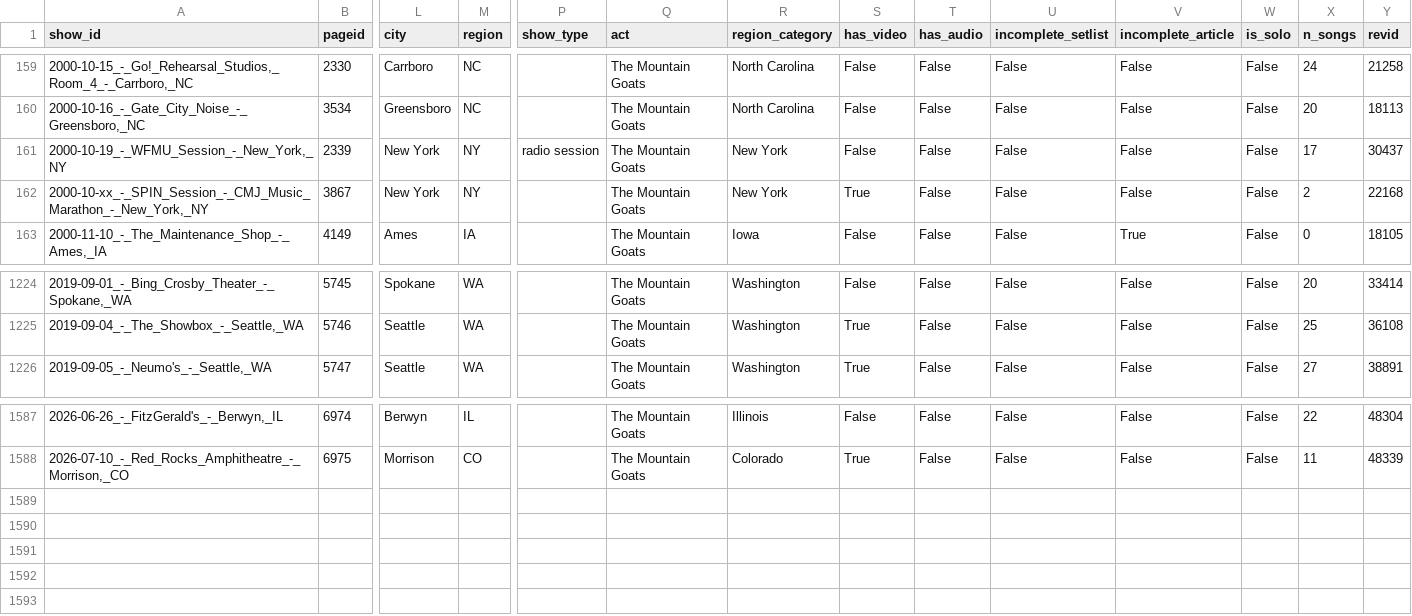
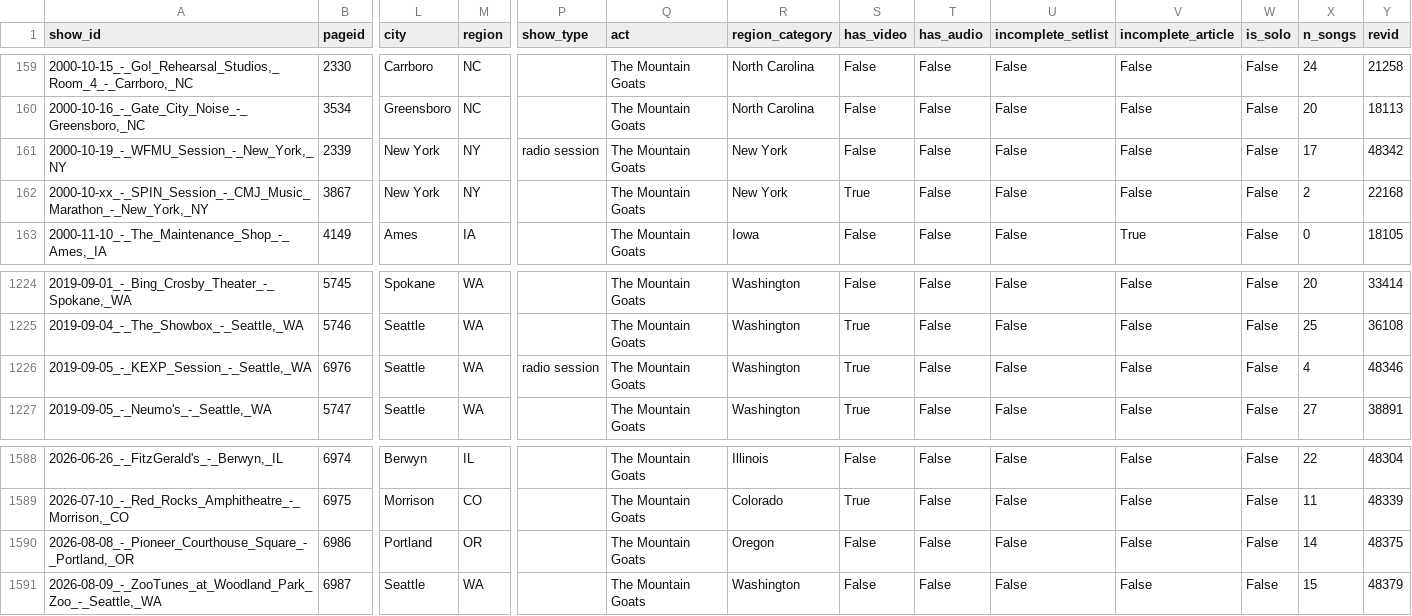
Before and after one commit to bdoughty/every-stupid-thing, a CSV file: data/shows.csv, drawn as a sheet; only a part is shown, gaps mark what is left out; rows hold the shown columns only; the diff names each change by its address in the sheet, - before the commit and + after, or states it on an @@ line.

```diff
--- a/data/shows.csv
+++ b/data/shows.csv
-Y161 (revid): 30437
+Y161 (revid): 48342
+row 1226: 2019-09-05_-_KEXP_Session_-_Seattle,_WA | 6976 | Seattle | WA | radio session | The Mountain Goats | Washington | True | False | False | False | False | 4 | 48346
+row 1590: 2026-08-08_-_Pioneer_Courthouse_Square_-_Portland,_OR | 6986 | Portland | OR |  | The Mountain Goats | Oregon | False | False | False | False | False | 14 | 48375
+row 1591: 2026-08-09_-_ZooTunes_at_Woodland_Park_Zoo_-_Seattle,_WA | 6987 | Seattle | WA |  | The Mountain Goats | Washington | False | False | False | False | False | 15 | 48379
```
Also changed, not shown: analysis/next_show_snapshot.csv, analysis/set_position.csv, 35 other files.
